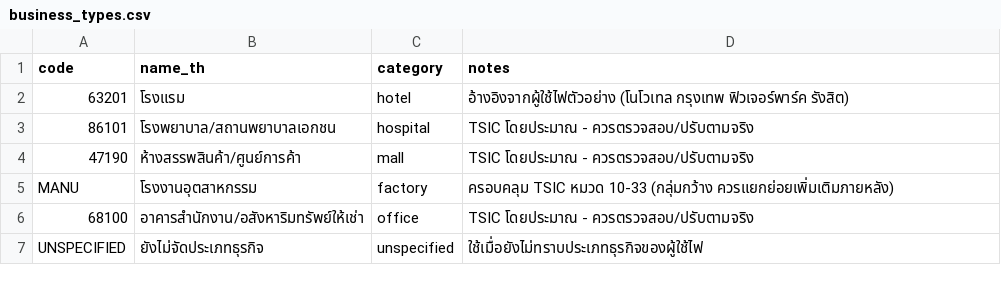
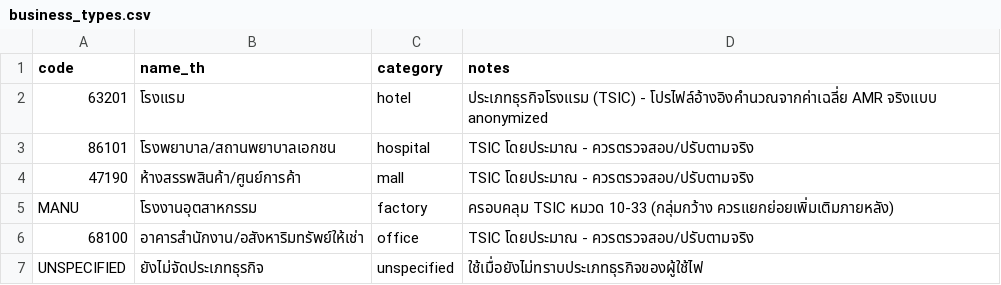
Before and after one commit to DekPeem/Data, a CSV file: data/reference/business_types.csv, drawn as a sheet.

```diff
--- a/data/reference/business_types.csv
+++ b/data/reference/business_types.csv
@@ -1,3 +1,3 @@
 code,name_th,category,notes
-63201,โรงแรม,hotel,อ้างอิงจากผู้ใช้ไฟตัวอย่าง (โนโวเทล กรุงเทพ ฟิวเจอร์พาร์ค รังสิต)
+63201,โรงแรม,hotel,ประเภทธุรกิจโรงแรม (TSIC) - โปรไฟล์อ้างอิงคำนวณจากค่าเฉลี่ย AMR จริงแบบ anonymized
 86101,โรงพยาบาล/สถานพยาบาลเอกชน,hospital,TSIC โดยประมาณ - ควรตรวจสอบ/ปรับตามจริง
```
Also changed, not shown: data/reference/load_profiles.csv, data/reference/rate_schedules.csv, 9 other files.
